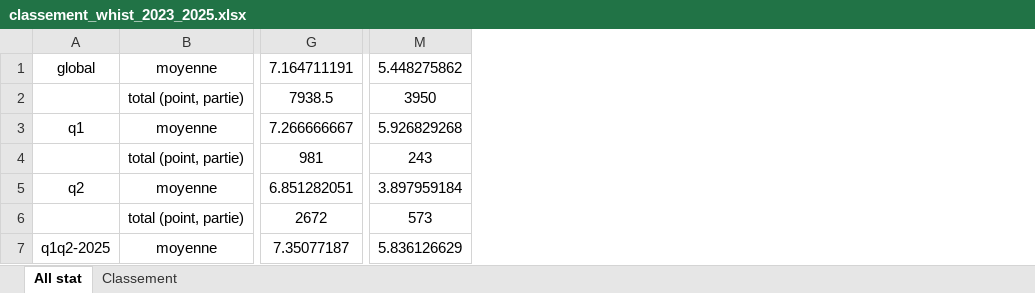
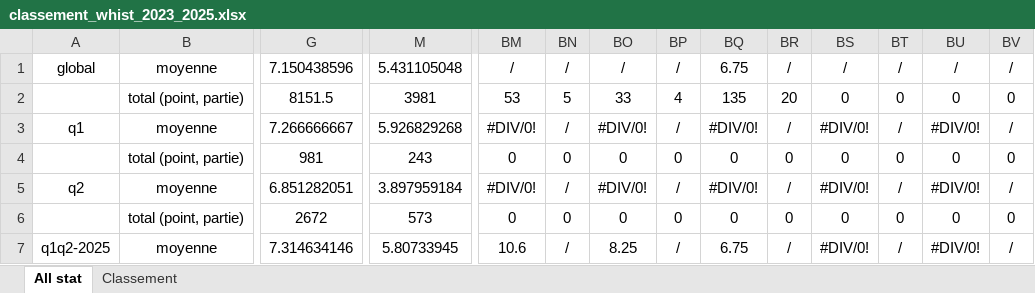
Before and after one commit to boris500/podium-quiz, an Excel workbook: classement_whist_2023_2025.xlsx, sheet All stat, drawn as a sheet; only a part is shown, gaps mark what is left out; values as stored, in another font and other column widths than the file's, no borders; conditional formats not drawn; the diff covers the shown part only; the diff names each change by its address in the sheet, - before the commit and + after, or states it on an @@ line.

Commit message:
update excel

```diff
--- a/classement_whist_2023_2025.xlsx (sheet All stat)
+++ b/classement_whist_2023_2025.xlsx (sheet All stat)
+column BM, rows 1-7: / | 53 | #DIV/0! | 0 | #DIV/0! | 0 | 10.6
+column BN, rows 1-7: / | 5 | / | 0 | / | 0 | /
+column BO, rows 1-7: / | 33 | #DIV/0! | 0 | #DIV/0! | 0 | 8.25
+column BP, rows 1-7: / | 4 | / | 0 | / | 0 | /
+column BQ, rows 1-7: 6.75 | 135 | #DIV/0! | 0 | #DIV/0! | 0 | 6.75
+column BR, rows 1-7: / | 20 | / | 0 | / | 0 | /
+column BS, rows 1-7: / | 0 | #DIV/0! | 0 | #DIV/0! | 0 | #DIV/0!
+column BT, rows 1-7: / | 0 | / | 0 | / | 0 | /
+column BU, rows 1-7: / | 0 | #DIV/0! | 0 | #DIV/0! | 0 | #DIV/0!
+column BV, rows 1-7: / | 0 | / | 0 | / | 0 | /
-G1: 7.164711191
+G1: 7.150438596
-M1: 5.448275862
+M1: 5.431105048
-G2: 7938.5
+G2: 8151.5
-M2: 3950
+M2: 3981
-G7: 7.35077187
+G7: 7.314634146
-M7: 5.836126629
+M7: 5.80733945
```
Also changed, not shown: 174 edited cells elsewhere in this sheet, sheet Classement, formulas that keep their value.
